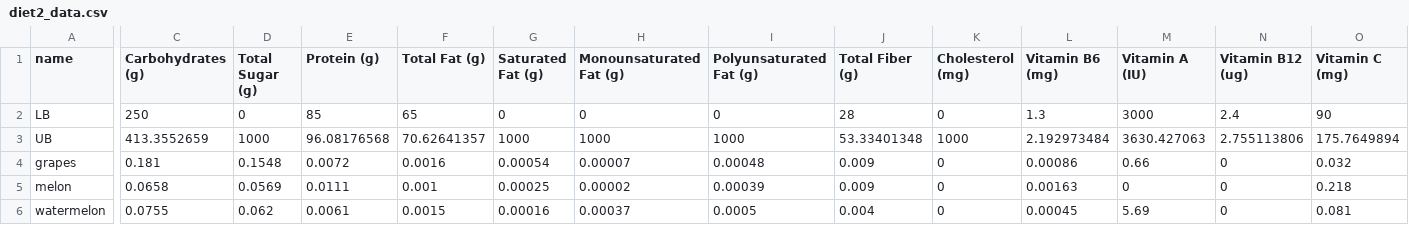
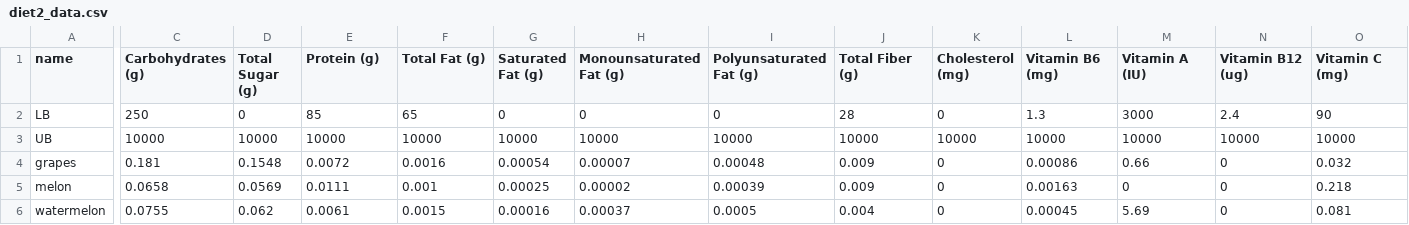
Before and after one commit to chgongyu/IOE310-WN22, a CSV file: diet2_data.csv, drawn as a sheet; only a part is shown, gaps mark what is left out; the diff covers the shown part only; the diff names each change by its address in the sheet, - before the commit and + after, or states it on an @@ line.

Commit message:
Add files via upload

```diff
--- a/diet2_data.csv
+++ b/diet2_data.csv
-C3 (Carbohydrates (g)): 413.3552659
+C3 (Carbohydrates (g)): 10000
-D3 (Total Sugar (g)): 1000
+D3 (Total Sugar (g)): 10000
-E3 (Protein (g)): 96.08176568
+E3 (Protein (g)): 10000
-F3 (Total Fat (g)): 70.62641357
+F3 (Total Fat (g)): 10000
-G3 (Saturated Fat (g)): 1000
+G3 (Saturated Fat (g)): 10000
-H3 (Monounsaturated Fat (g)): 1000
+H3 (Monounsaturated Fat (g)): 10000
-I3 (Polyunsaturated Fat (g)): 1000
+I3 (Polyunsaturated Fat (g)): 10000
-J3 (Total Fiber (g)): 53.33401348
+J3 (Total Fiber (g)): 10000
-K3 (Cholesterol (mg)): 1000
+K3 (Cholesterol (mg)): 10000
-L3 (Vitamin B6 (mg)): 2.192973484
+L3 (Vitamin B6 (mg)): 10000
-M3 (Vitamin A (IU)): 3630.427063
+M3 (Vitamin A (IU)): 10000
-N3 (Vitamin B12 (ug)): 2.755113806
+N3 (Vitamin B12 (ug)): 10000
-O3 (Vitamin C (mg)): 175.7649894
+O3 (Vitamin C (mg)): 10000
```
Also changed, not shown: 19 edited cells elsewhere in this file.
